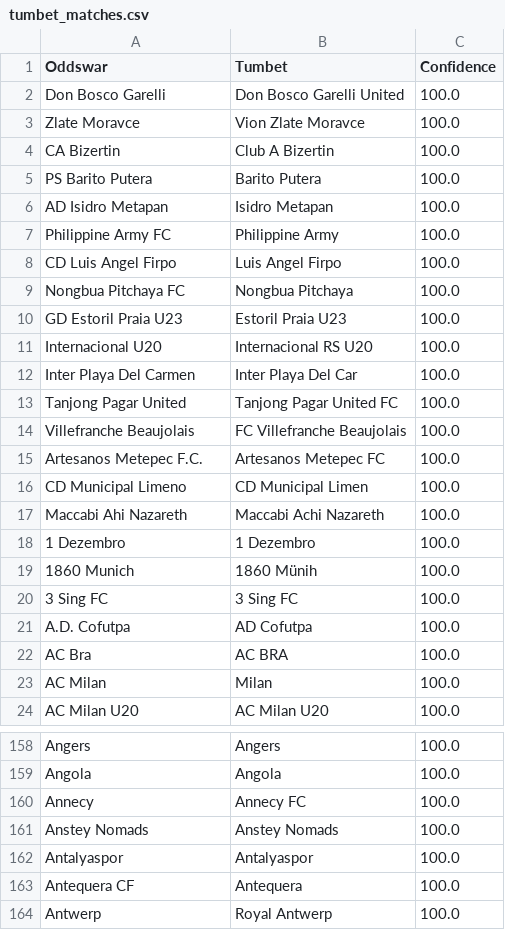
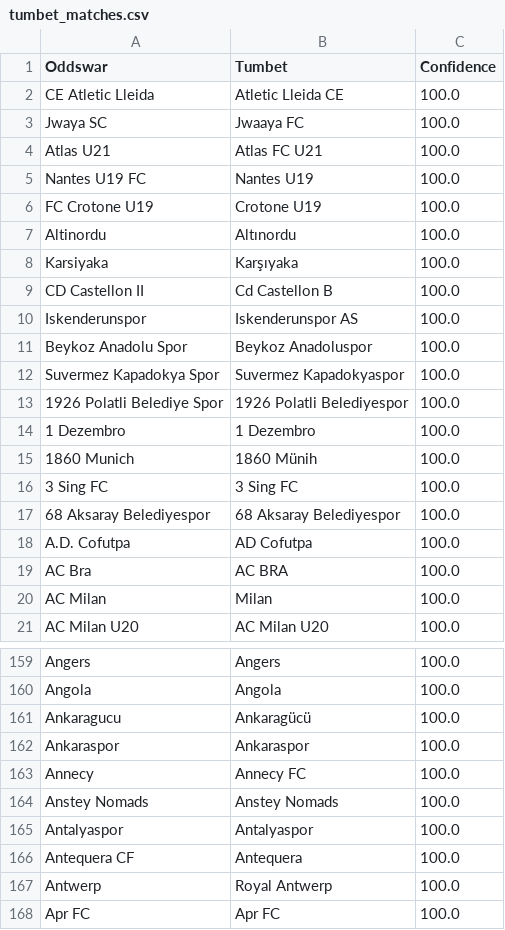
Before and after one commit to battalboy/harbi, a CSV file: tumbet_matches.csv, drawn as a sheet; only a part is shown, gaps mark what is left out; the shorter side is filled out with more unchanged rows; the diff covers the shown part only.

Commit message:
Update team matches: Add Atlas U21 mapping, move Universidad Guadalajara III to unmatched

```diff
--- a/tumbet_matches.csv
+++ b/tumbet_matches.csv
@@ -1,18 +1,14 @@
 Oddswar,Tumbet,Confidence
-Don Bosco Garelli,Don Bosco Garelli United,100.0
-Zlate Moravce,Vion Zlate Moravce,100.0
-CA Bizertin,Club A Bizertin,100.0
-PS Barito Putera,Barito Putera,100.0
-AD Isidro Metapan,Isidro Metapan,100.0
-Philippine Army FC,Philippine Army,100.0
-CD Luis Angel Firpo,Luis Angel Firpo,100.0
-Nongbua Pitchaya FC,Nongbua Pitchaya,100.0
-GD Estoril Praia U23,Estoril Praia U23,100.0
-Internacional U20,Internacional RS U20,100.0
-Inter Playa Del Carmen,Inter Playa Del Car,100.0
-Tanjong Pagar United,Tanjong Pagar United FC,100.0
-Villefranche Beaujolais,FC Villefranche Beaujolais,100.0
-Artesanos Metepec F.C.,Artesanos Metepec FC,100.0
-CD Municipal Limeno,CD Municipal Limen,100.0
-Maccabi Ahi Nazareth,Maccabi Achi Nazareth,100.0
+CE Atletic Lleida,Atletic Lleida CE,100.0
+Jwaya SC,Jwaaya FC,100.0
+Atlas U21,Atlas FC U21,100.0
+Nantes U19 FC,Nantes U19,100.0
+FC Crotone U19,Crotone U19,100.0
+Altinordu,Altınordu,100.0
+Karsiyaka,Karşıyaka,100.0
+CD Castellon II,Cd Castellon B,100.0
+Iskenderunspor,Iskenderunspor AS,100.0
+Beykoz Anadolu Spor,Beykoz Anadoluspor,100.0
+Suvermez Kapadokya Spor,Suvermez Kapadokyaspor,100.0
+1926 Polatli Belediye Spor,1926 Polatli Belediyespor,100.0
 1 Dezembro,1 Dezembro,100.0
@@ -20,2 +16,3 @@ Maccabi Ahi Nazareth,Maccabi Achi Nazareth,100.0
 3 Sing FC,3 Sing FC,100.0
+68 Aksaray Belediyespor,68 Aksaray Belediyespor,100.0
 A.D. Cofutpa,AD Cofutpa,100.0
@@ -159,2 +160,4 @@ Angers,Angers,100.0
 Angola,Angola,100.0
+Ankaragucu,Ankaragücü,100.0
+Ankaraspor,Ankaraspor,100.0
 Annecy,Annecy FC,100.0
```
Also changed, not shown: 22 added rows, 35 removed rows and 6 moved rows elsewhere in this file, roobet_matches.csv.
